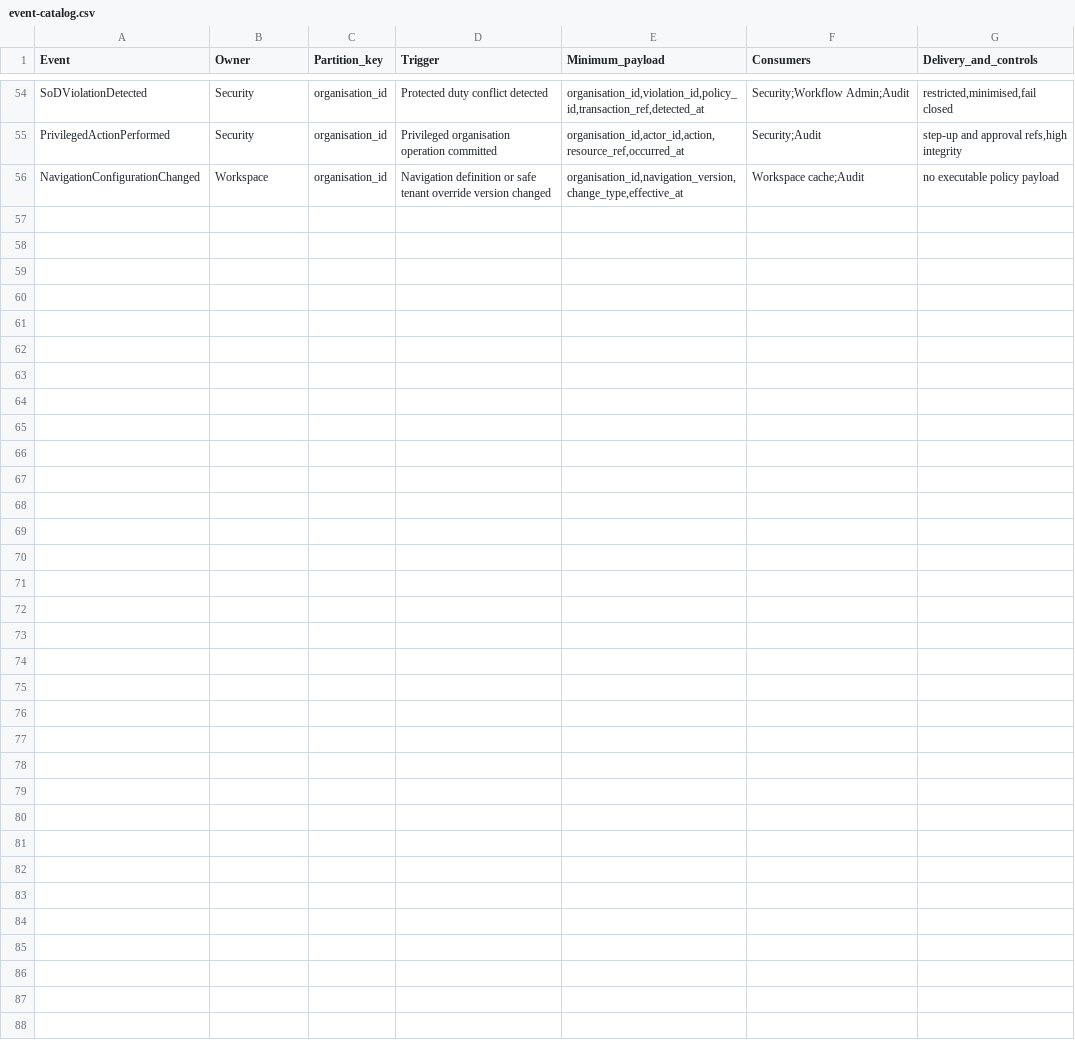
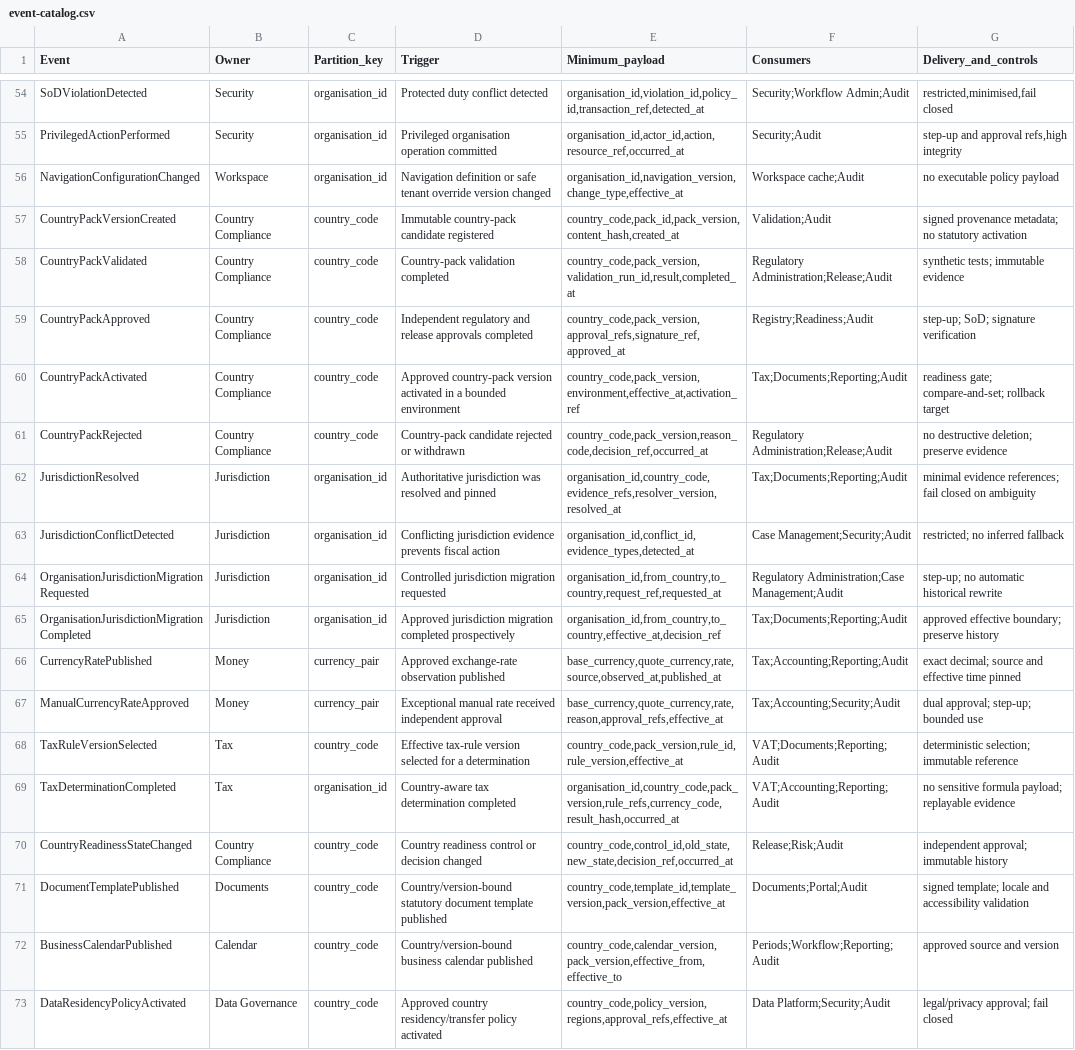
Before and after one commit to pigeonpreception-coder/VAT---MSA, a CSV file: 08-enterprise-architecture/event-catalog.csv, drawn as a sheet; only a part is shown, gaps mark what is left out; the diff names each change by its address in the sheet, - before the commit and + after, or states it on an @@ line.

```diff
--- a/08-enterprise-architecture/event-catalog.csv
+++ b/08-enterprise-architecture/event-catalog.csv
+row 57: CountryPackVersionCreated | Country Compliance | country_code | Immutable country-pack candidate registered | country_code,pack_id,pack_version,content_hash,created_at | Validation;Audit | signed provenance metadata; no statutory activation
+row 58: CountryPackValidated | Country Compliance | country_code | Country-pack validation completed | country_code,pack_version,validation_run_id,result,completed_at | Regulatory Administration;Release;Audit | synthetic tests; immutable evidence
+row 59: CountryPackApproved | Country Compliance | country_code | Independent regulatory and release approvals completed | country_code,pack_version,approval_refs,signature_ref,approved_at | Registry;Readiness;Audit | step-up; SoD; signature verification
+row 60: CountryPackActivated | Country Compliance | country_code | Approved country-pack version activated in a bounded environment | country_code,pack_version,environment,effective_at,activation_ref | Tax;Documents;Reporting;Audit | readiness gate; compare-and-set; rollback target
+row 61: CountryPackRejected | Country Compliance | country_code | Country-pack candidate rejected or withdrawn | country_code,pack_version,reason_code,decision_ref,occurred_at | Regulatory Administration;Release;Audit | no destructive deletion; preserve evidence
+row 62: JurisdictionResolved | Jurisdiction | organisation_id | Authoritative jurisdiction was resolved and pinned | organisation_id,country_code,evidence_refs,resolver_version,resolved_at | Tax;Documents;Reporting;Audit | minimal evidence references; fail closed on ambiguity
+row 63: JurisdictionConflictDetected | Jurisdiction | organisation_id | Conflicting jurisdiction evidence prevents fiscal action | organisation_id,conflict_id,evidence_types,detected_at | Case Management;Security;Audit | restricted; no inferred fallback
+row 64: OrganisationJurisdictionMigrationRequested | Jurisdiction | organisation_id | Controlled jurisdiction migration requested | organisation_id,from_country,to_country,request_ref,requested_at | Regulatory Administration;Case Management;Audit | step-up; no automatic historical rewrite
+row 65: OrganisationJurisdictionMigrationCompleted | Jurisdiction | organisation_id | Approved jurisdiction migration completed prospectively | organisation_id,from_country,to_country,effective_at,decision_ref | Tax;Documents;Reporting;Audit | approved effective boundary; preserve history
+row 66: CurrencyRatePublished | Money | currency_pair | Approved exchange-rate observation published | base_currency,quote_currency,rate,source,observed_at,published_at | Tax;Accounting;Reporting;Audit | exact decimal; source and effective time pinned
+row 67: ManualCurrencyRateApproved | Money | currency_pair | Exceptional manual rate received independent approval | base_currency,quote_currency,rate,reason,approval_refs,effective_at | Tax;Accounting;Security;Audit | dual approval; step-up; bounded use
+row 68: TaxRuleVersionSelected | Tax | country_code | Effective tax-rule version selected for a determination | country_code,pack_version,rule_id,rule_version,effective_at | VAT;Documents;Reporting;Audit | deterministic selection; immutable reference
+row 69: TaxDeterminationCompleted | Tax | organisation_id | Country-aware tax determination completed | organisation_id,country_code,pack_version,rule_refs,currency_code,result_hash,occurred_at | VAT;Accounting;Reporting;Audit | no sensitive formula payload; replayable evidence
+row 70: CountryReadinessStateChanged | Country Compliance | country_code | Country readiness control or decision changed | country_code,control_id,old_state,new_state,decision_ref,occurred_at | Release;Risk;Audit | independent approval; immutable history
+row 71: DocumentTemplatePublished | Documents | country_code | Country/version-bound statutory document template published | country_code,template_id,template_version,pack_version,effective_at | Documents;Portal;Audit | signed template; locale and accessibility validation
+row 72: BusinessCalendarPublished | Calendar | country_code | Country/version-bound business calendar published | country_code,calendar_version,pack_version,effective_from,effective_to | Periods;Workflow;Reporting;Audit | approved source and version
+row 73: DataResidencyPolicyActivated | Data Governance | country_code | Approved country residency/transfer policy activated | country_code,policy_version,regions,approval_refs,effective_at | Data Platform;Security;Audit | legal/privacy approval; fail closed
```
Also changed, not shown: 08-enterprise-architecture/data-classification-retention.csv, 08-enterprise-architecture/rbac-abac-matrix.csv, 40 other files.
